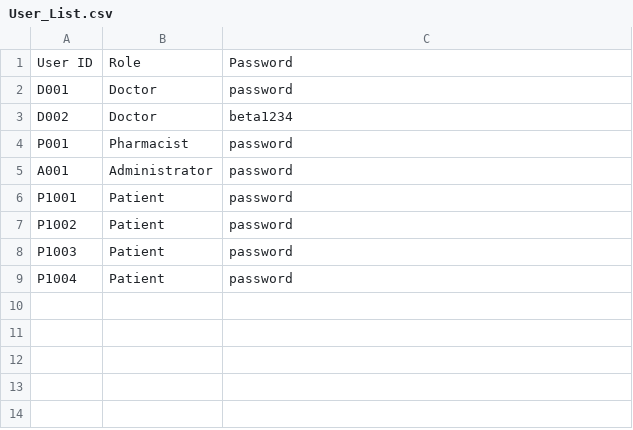
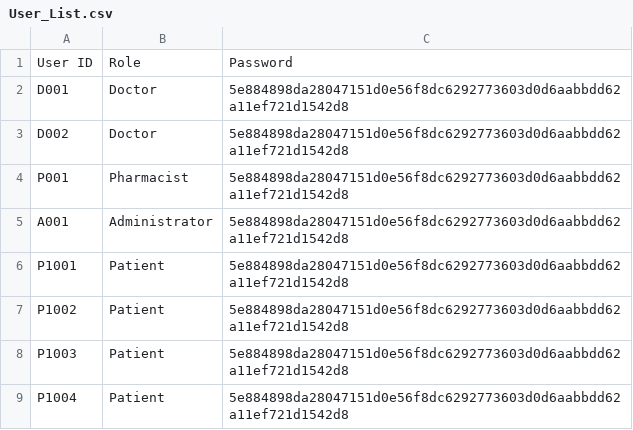
Before and after one commit to niclee1803/Hospital-Management-System-HMS, a CSV file: Database/User_List.csv, drawn as a sheet.

Commit message:
added password hashing and beautify menus

```diff
--- a/Database/User_List.csv
+++ b/Database/User_List.csv
@@ -1,9 +1,9 @@
 User ID,Role,Password
-D001,Doctor,password
-D002,Doctor,beta1234
-P001,Pharmacist,password
-A001,Administrator,password
-P1001,Patient,password
-P1002,Patient,password
-P1003,Patient,password
-P1004,Patient,password
+D001,Doctor,5e884898da28047151d0e56f8dc6292773603d0d6aabbdd62a11ef721d1542d8
+D002,Doctor,5e884898da28047151d0e56f8dc6292773603d0d6aabbdd62a11ef721d1542d8
+P001,Pharmacist,5e884898da28047151d0e56f8dc6292773603d0d6aabbdd62a11ef721d1542d8
+A001,Administrator,5e884898da28047151d0e56f8dc6292773603d0d6aabbdd62a11ef721d1542d8
+P1001,Patient,5e884898da28047151d0e56f8dc6292773603d0d6aabbdd62a11ef721d1542d8
+P1002,Patient,5e884898da28047151d0e56f8dc6292773603d0d6aabbdd62a11ef721d1542d8
+P1003,Patient,5e884898da28047151d0e56f8dc6292773603d0d6aabbdd62a11ef721d1542d8
+P1004,Patient,5e884898da28047151d0e56f8dc6292773603d0d6aabbdd62a11ef721d1542d8
```
Also changed, not shown: Database/Patient_Records.csv, 6 other files.
